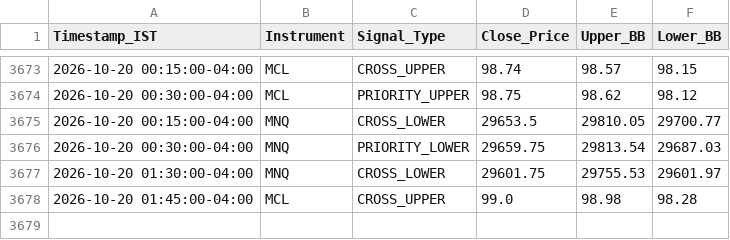
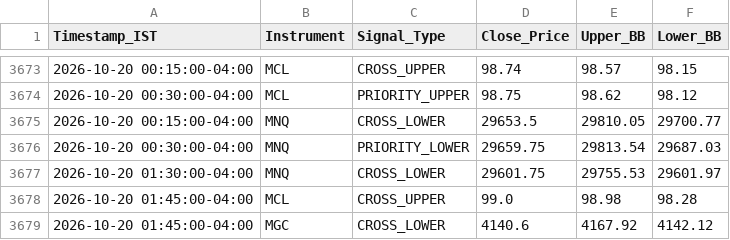
Before and after one commit to RohithBasha/Lucid-alters, a CSV file: trade_journal.csv, drawn as a sheet; only a part is shown, gaps mark what is left out.

```diff
--- a/trade_journal.csv
+++ b/trade_journal.csv
@@ -3678 +3678,2 @@ Timestamp_IST,Instrument,Signal_Type,Close_Price,Upper_BB,Lower_BB
 2026-10-20 01:45:00-04:00,MCL,CROSS_UPPER,99.0,98.98,98.28
+2026-10-20 01:45:00-04:00,MGC,CROSS_LOWER,4140.6,4167.92,4142.12
```
Also changed, not shown: 1 other file.
